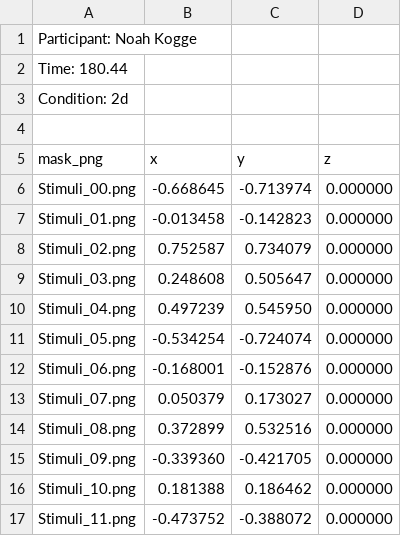
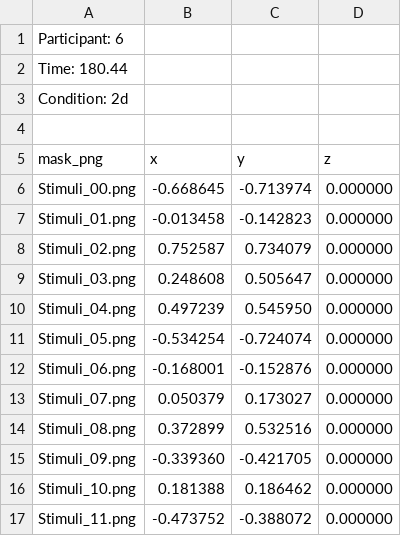
Before and after one commit to Noxh2909/3D-inverse-MDS, a CSV file: final_results/N.K/2d/N.K_20260211_004247.csv, drawn as a sheet.

```diff
--- a/final_results/N.K/2d/N.K_20260211_004247.csv
+++ b/final_results/N.K/2d/N.K_20260211_004247.csv
@@ -1,2 +1,2 @@
-Participant: Noah Kogge
+Participant: 6
 Time: 180.44
```
Also changed, not shown: final_results/C.C/2d/C.C_20260207_151512.csv, final_results/C.C/3d/C.C_20260207_151320.csv, 3 other files.
